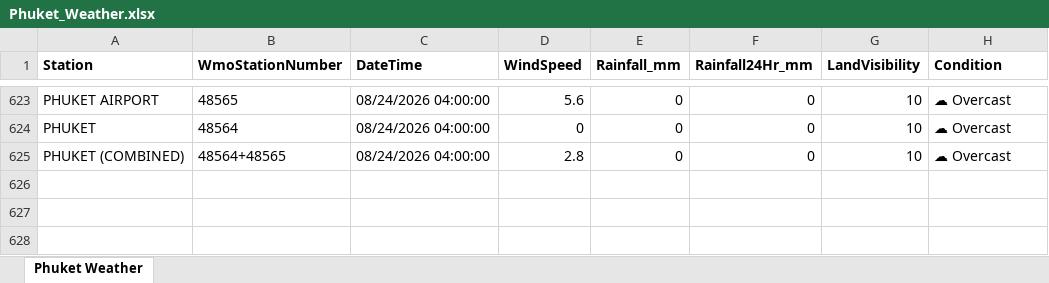
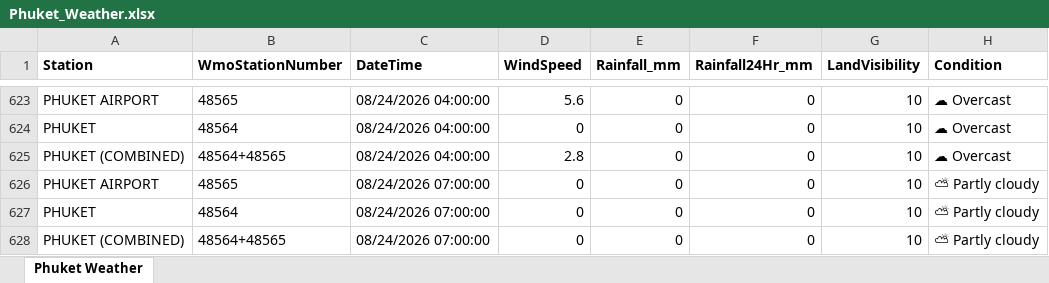
Before and after one commit to ankitrana90/my-phuket-weather-repo, an Excel workbook: Phuket_Weather.xlsx, sheet Phuket Weather, drawn as a sheet; only a part is shown, gaps mark what is left out; values as stored, in another font and other column widths than the file's, no borders; the diff names each change by its address in the sheet, - before the commit and + after, or states it on an @@ line.

```diff
--- a/Phuket_Weather.xlsx (sheet Phuket Weather)
+++ b/Phuket_Weather.xlsx (sheet Phuket Weather)
+row 626: PHUKET AIRPORT | 48565 | 08/24/2026 07:00:00 | 0 | 0 | 0 | 10 | ⛅ Partly cloudy
+row 627: PHUKET | 48564 | 08/24/2026 07:00:00 | 0 | 0 | 0 | 10 | ⛅ Partly cloudy
+row 628: PHUKET (COMBINED) | 48564+48565 | 08/24/2026 07:00:00 | 0 | 0 | 0 | 10 | ⛅ Partly cloudy
```
